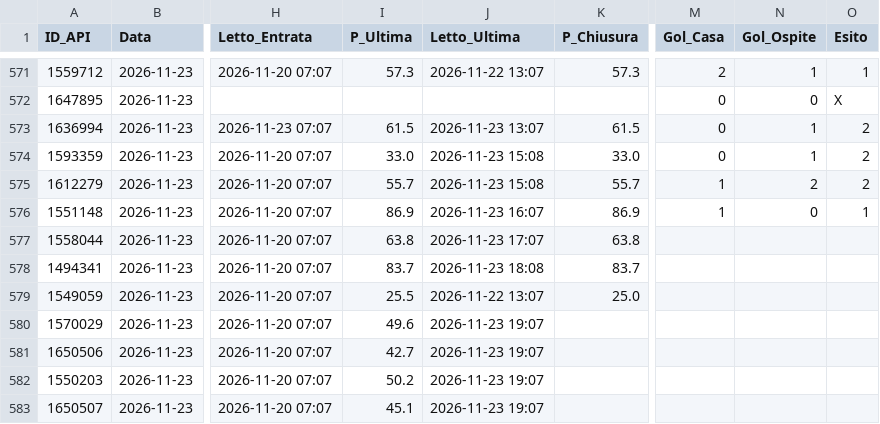
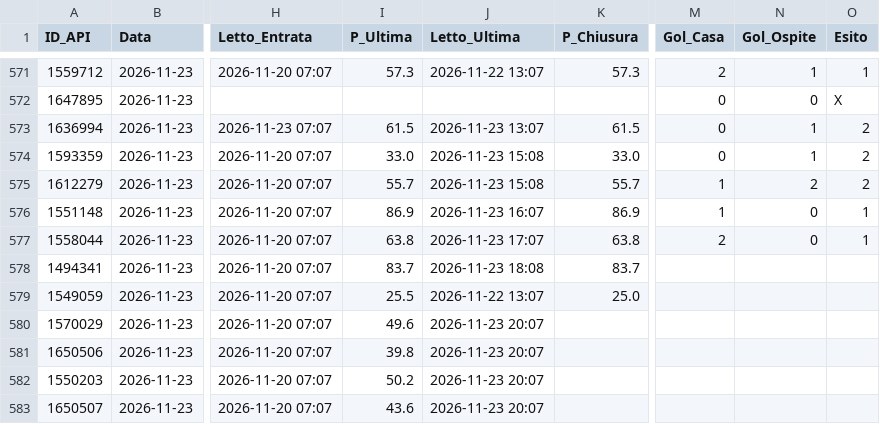
Before and after one commit to Caltiki/pronostici-repo, a CSV file: best_archivio.csv, drawn as a sheet; only a part is shown, gaps mark what is left out; the diff names each change by its address in the sheet, - before the commit and + after, or states it on an @@ line.

```diff
--- a/best_archivio.csv
+++ b/best_archivio.csv
-M577 (Gol_Casa): (empty)
+M577 (Gol_Casa): 2
-N577 (Gol_Ospite): (empty)
+N577 (Gol_Ospite): 0
-O577 (Esito): (empty)
+O577 (Esito): 1
-J580:J583 (Letto_Ultima): 2026-11-23 19:07
+J580:J583 (Letto_Ultima): 2026-11-23 20:07
-I581 (P_Ultima): 42.7
+I581 (P_Ultima): 39.8
-I583 (P_Ultima): 45.1
+I583 (P_Ultima): 43.6
```
Also changed, not shown: altribook_archivio.csv, pinnacle_archivio.csv, 14 other files.
